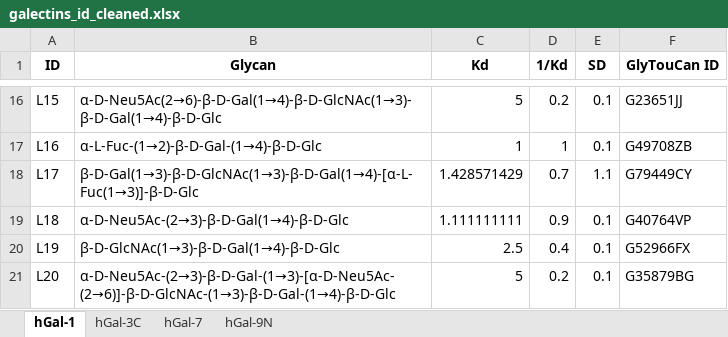
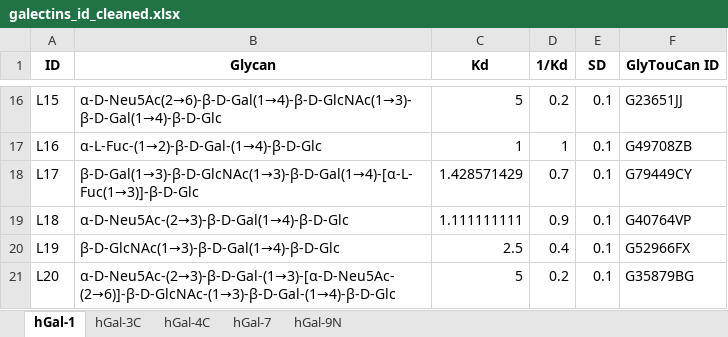
Before and after one commit to sammkoi/LectIQ, an Excel workbook: data/galectins_id_cleaned.xlsx, sheet hGal-1, drawn as a sheet; only a part is shown, gaps mark what is left out; values as stored, in another font and other column widths than the file's, no borders; the diff names each change by its address in the sheet, - before the commit and + after, or states it on an @@ line.

```diff
--- a/data/galectins_id_cleaned.xlsx (sheet hGal-1)
+++ b/data/galectins_id_cleaned.xlsx (sheet hGal-1)
+sheet tab: hGal-4C
-E18 (SD): 1.1
+E18 (SD): 0.1
```
